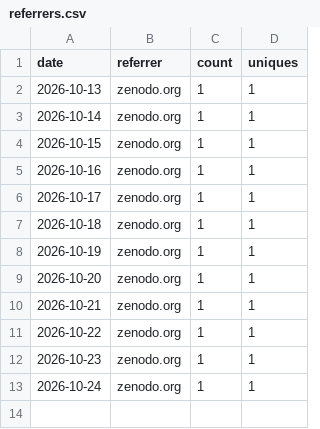
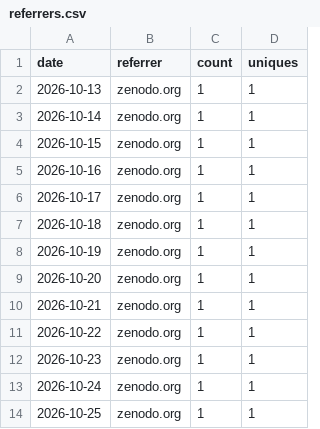
Before and after one commit to FIREICON/roh-symbols, a CSV file: referrers.csv, drawn as a sheet.

```diff
--- a/referrers.csv
+++ b/referrers.csv
@@ -13 +13,2 @@ date,referrer,count,uniques
 2026-10-24,zenodo.org,1,1
+2026-10-25,zenodo.org,1,1
```
Also changed, not shown: clones.csv, popular_paths.csv, 3 other files.
